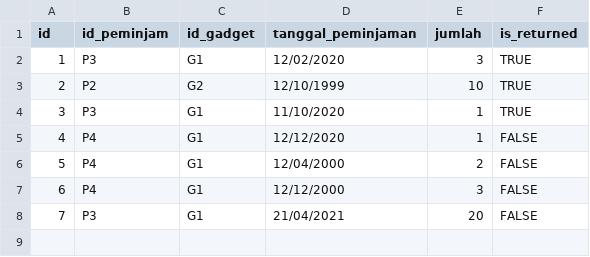
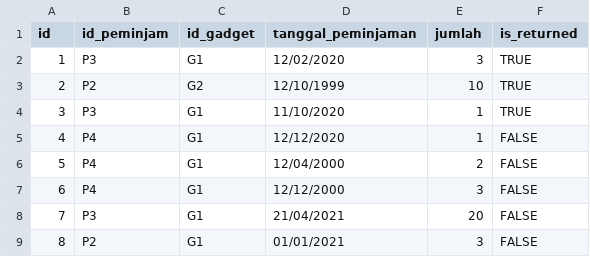
Before and after one commit to bayusamudra5502/TubesDaspro, a CSV file: db/gadget_borrow_history.csv, drawn as a sheet.

```diff
--- a/db/gadget_borrow_history.csv
+++ b/db/gadget_borrow_history.csv
@@ -8 +8,2 @@ id;id_peminjam;id_gadget;tanggal_peminjaman;jumlah;is_returned
 7;P3;G1;21/04/2021;20;FALSE
+8;P2;G1;01/01/2021;3;FALSE
```
Also changed, not shown: db/consumable.csv, db/consumable_history.csv, 2 other files.
